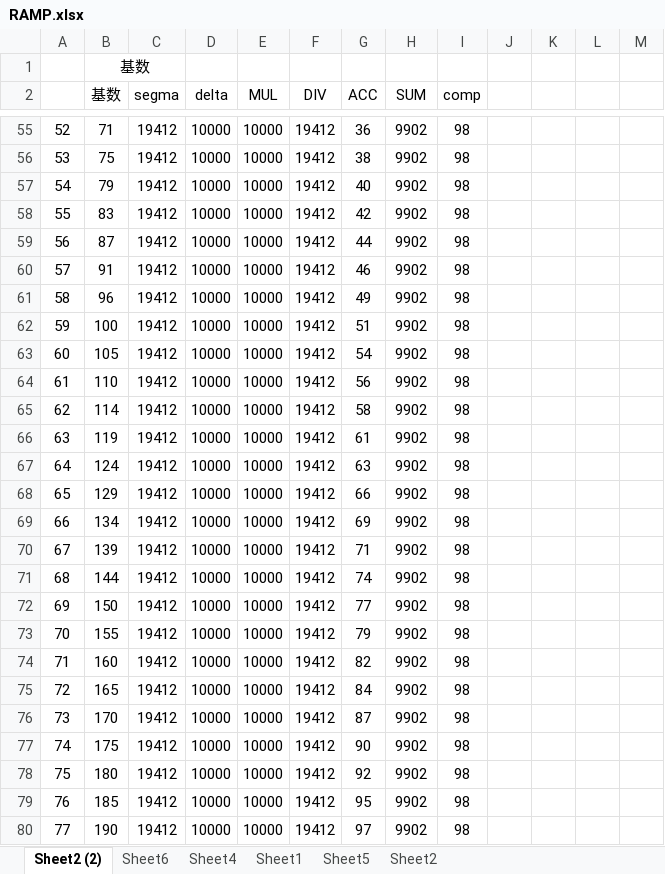
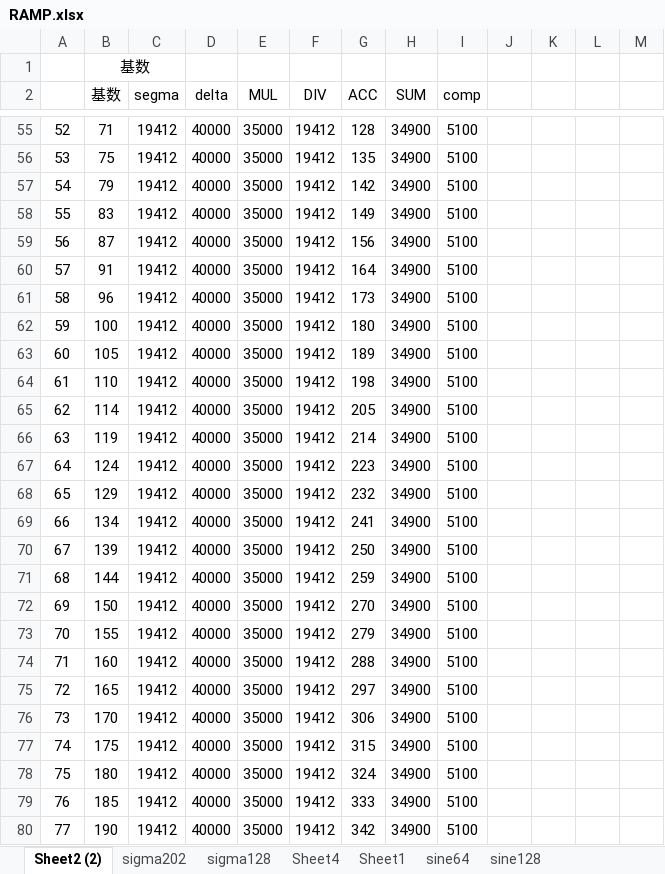
Before and after one commit to tiko0755/G0_COMMON, an Excel workbook: ramp/RAMP.xlsx, sheet Sheet2 (2), drawn as a sheet; only a part is shown, gaps mark what is left out; values as stored, in another font and other column widths than the file's, no borders; charts and pictures not drawn; the diff covers the shown part only; the diff names each change by its address in the sheet, - before the commit and + after, or states it on an @@ line.

```diff
--- a/ramp/RAMP.xlsx (sheet Sheet2 (2))
+++ b/ramp/RAMP.xlsx (sheet Sheet2 (2))
-sheet tab: Sheet5
+sheet tab: sine64
-sheet tab: Sheet6
-sheet tab: Sheet2
+sheet tab: sigma202
+sheet tab: sigma128
+sheet tab: sine128
-D55:D80 (delta): 10000
+D55:D80 (delta): 40000
-E55:E80 (MUL): 10000
+E55:E80 (MUL): 35000
-G55 (ACC): 36
+G55 (ACC): 128
-H55:H80 (SUM): 9902
+H55:H80 (SUM): 34900
-I55:I80 (comp): 98
+I55:I80 (comp): 5100
-G56 (ACC): 38
+G56 (ACC): 135
-G57 (ACC): 40
+G57 (ACC): 142
-G58 (ACC): 42
+G58 (ACC): 149
-G59 (ACC): 44
+G59 (ACC): 156
-G60 (ACC): 46
+G60 (ACC): 164
-G61 (ACC): 49
+G61 (ACC): 173
-G62 (ACC): 51
+G62 (ACC): 180
-G63 (ACC): 54
+G63 (ACC): 189
-G64 (ACC): 56
+G64 (ACC): 198
-G65 (ACC): 58
+G65 (ACC): 205
-G66 (ACC): 61
+G66 (ACC): 214
-G67 (ACC): 63
+G67 (ACC): 223
-G68 (ACC): 66
+G68 (ACC): 232
-G69 (ACC): 69
+G69 (ACC): 241
-G70 (ACC): 71
+G70 (ACC): 250
-G71 (ACC): 74
+G71 (ACC): 259
-G72 (ACC): 77
+G72 (ACC): 270
-G73 (ACC): 79
+G73 (ACC): 279
-G74 (ACC): 82
+G74 (ACC): 288
-G75 (ACC): 84
+G75 (ACC): 297
-G76 (ACC): 87
+G76 (ACC): 306
-G77 (ACC): 90
+G77 (ACC): 315
-G78 (ACC): 92
+G78 (ACC): 324
-G79 (ACC): 95
+G79 (ACC): 333
-G80 (ACC): 97
+G80 (ACC): 342
```
Also changed, not shown: 880 edited cells elsewhere in this sheet, sheet sine64, sheet Sheet1, sheet Sheet4, formulas that keep their value, charts or pictures, 36 other files.
